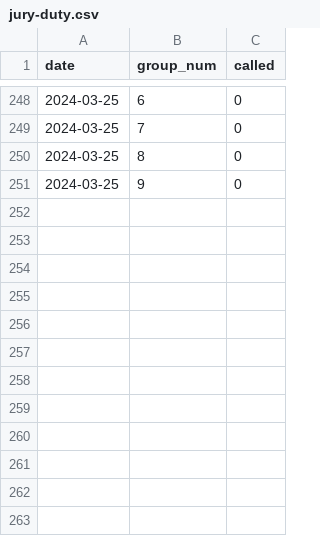
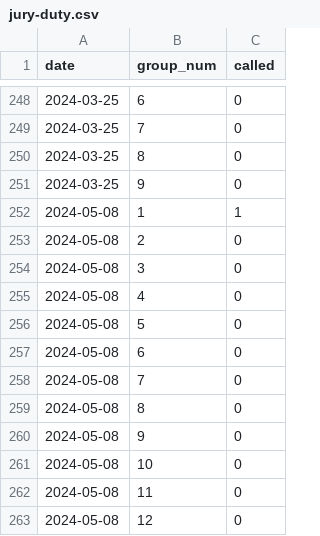
Before and after one commit to bbgatch/bbgatch.github.io, a CSV file: projects/jury-duty/jury-duty.csv, drawn as a sheet; only a part is shown, gaps mark what is left out.

Commit message:
Update jury duty data

```diff
--- a/projects/jury-duty/jury-duty.csv
+++ b/projects/jury-duty/jury-duty.csv
@@ -251 +251,13 @@
 2024-03-25,9,0
+2024-05-08,1,1
+2024-05-08,2,0
+2024-05-08,3,0
+2024-05-08,4,0
+2024-05-08,5,0
+2024-05-08,6,0
+2024-05-08,7,0
+2024-05-08,8,0
+2024-05-08,9,0
+2024-05-08,10,0
+2024-05-08,11,0
+2024-05-08,12,0
```
Also changed, not shown: 3 other files.
